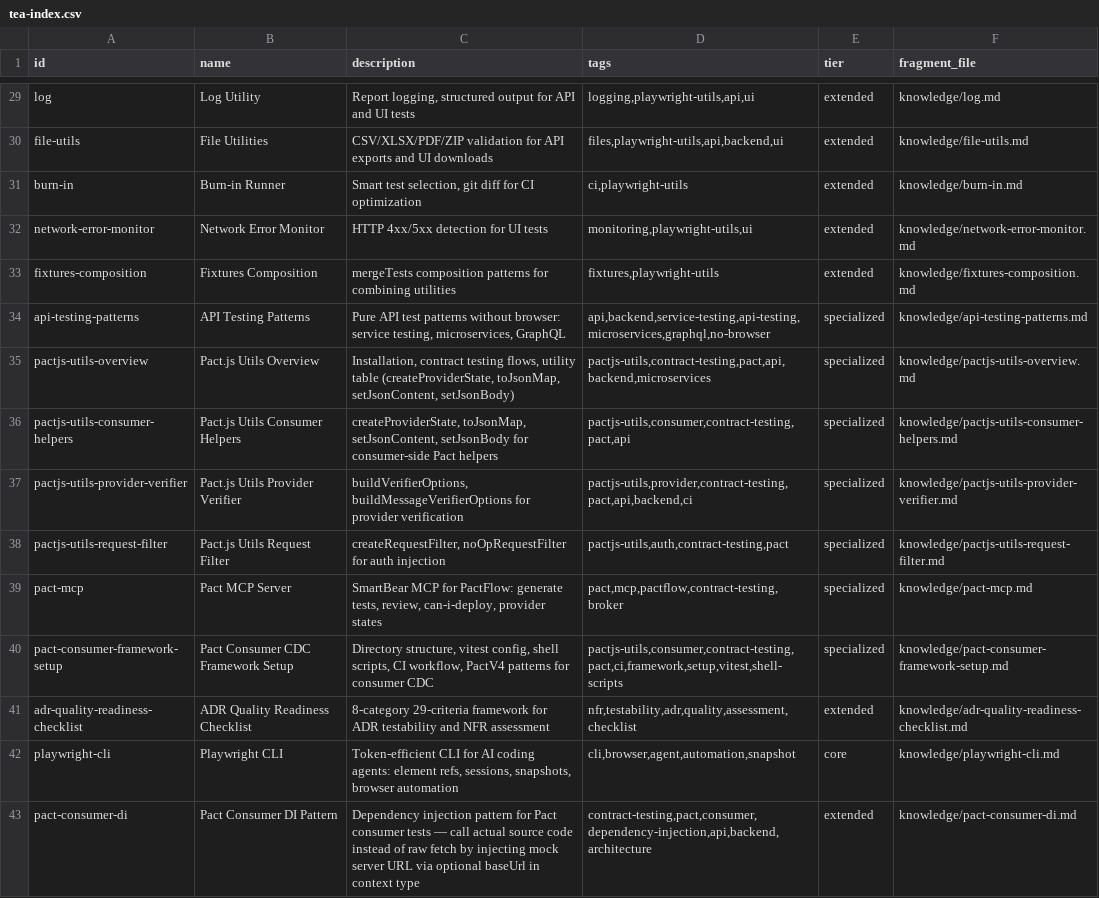
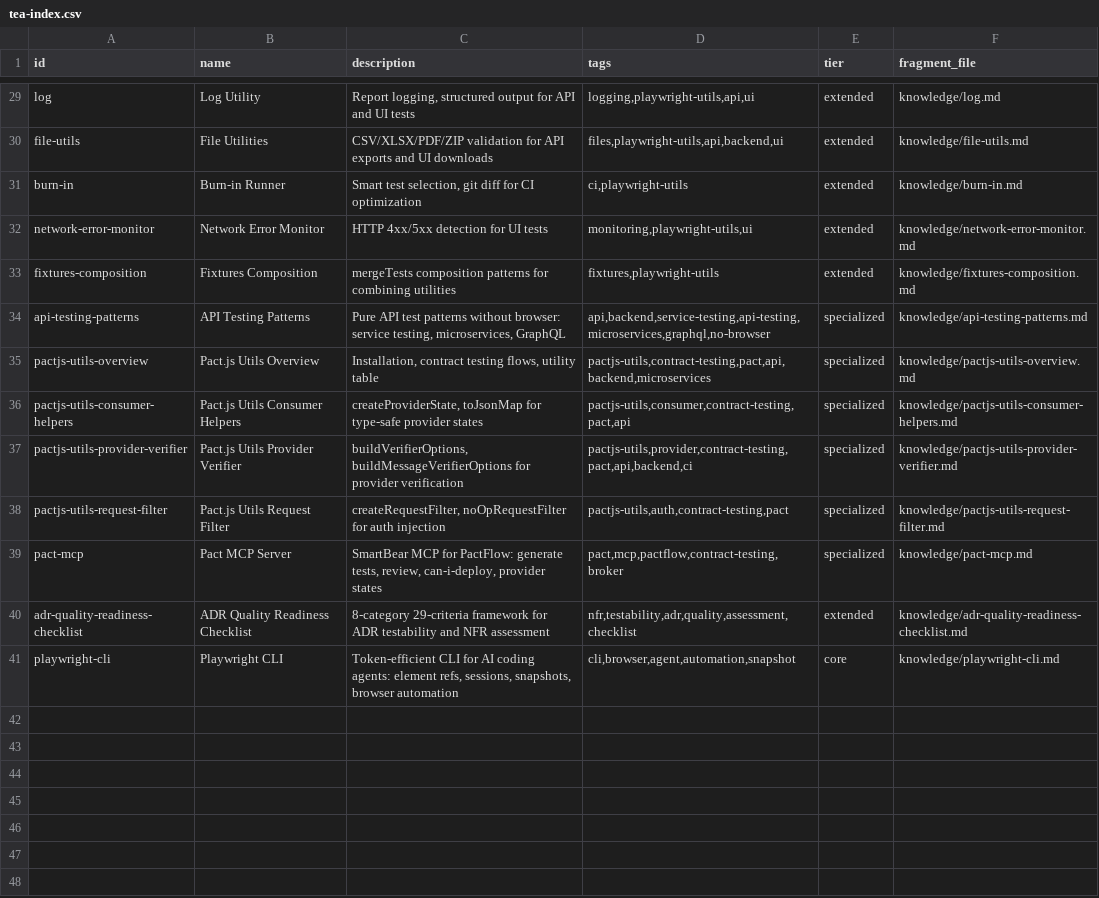
Before and after one commit to BnLds/campaign_tow, a CSV file: _bmad/tea/testarch/tea-index.csv, drawn as a sheet; only a part is shown, gaps mark what is left out.

Commit message:
Revert "update bmad"
This reverts commit b6cc4fb68632a34a76ebe1489408c9aeaeb2aaf5.

```diff
--- a/_bmad/tea/testarch/tea-index.csv
+++ b/_bmad/tea/testarch/tea-index.csv
@@ -34,4 +34,4 @@ fixtures-composition,Fixtures Composition,"mergeTests composition patterns for c
 api-testing-patterns,API Testing Patterns,"Pure API test patterns without browser: service testing, microservices, GraphQL","api,backend,service-testing,api-testing,microservices,graphql,no-browser",specialized,knowledge/api-testing-patterns.md
-pactjs-utils-overview,Pact.js Utils Overview,"Installation, contract testing flows, utility table (createProviderState, toJsonMap, setJsonContent, setJsonBody)","pactjs-utils,contract-testing,pact,api,backend,microservices",specialized,knowledge/pactjs-utils-overview.md
-pactjs-utils-consumer-helpers,Pact.js Utils Consumer Helpers,"createProviderState, toJsonMap, setJsonContent, setJsonBody for consumer-side Pact helpers","pactjs-utils,consumer,contract-testing,pact,api",specialized,knowledge/pactjs-utils-consumer-helpers.md
+pactjs-utils-overview,Pact.js Utils Overview,"Installation, contract testing flows, utility table","pactjs-utils,contract-testing,pact,api,backend,microservices",specialized,knowledge/pactjs-utils-overview.md
+pactjs-utils-consumer-helpers,Pact.js Utils Consumer Helpers,"createProviderState, toJsonMap for type-safe provider states","pactjs-utils,consumer,contract-testing,pact,api",specialized,knowledge/pactjs-utils-consumer-helpers.md
 pactjs-utils-provider-verifier,Pact.js Utils Provider Verifier,"buildVerifierOptions, buildMessageVerifierOptions for provider verification","pactjs-utils,provider,contract-testing,pact,api,backend,ci",specialized,knowledge/pactjs-utils-provider-verifier.md
@@ -39,5 +39,3 @@ pactjs-utils-request-filter,Pact.js Utils Request Filter,"createRequestFilter, n
 pact-mcp,Pact MCP Server,"SmartBear MCP for PactFlow: generate tests, review, can-i-deploy, provider states","pact,mcp,pactflow,contract-testing,broker",specialized,knowledge/pact-mcp.md
-pact-consumer-framework-setup,Pact Consumer CDC Framework Setup,"Directory structure, vitest config, shell scripts, CI workflow, PactV4 patterns for consumer CDC","pactjs-utils,consumer,contract-testing,pact,ci,framework,setup,vitest,shell-scripts",specialized,knowledge/pact-consumer-framework-setup.md
 adr-quality-readiness-checklist,ADR Quality Readiness Checklist,"8-category 29-criteria framework for ADR testability and NFR assessment","nfr,testability,adr,quality,assessment,checklist",extended,knowledge/adr-quality-readiness-checklist.md
 playwright-cli,Playwright CLI,"Token-efficient CLI for AI coding agents: element refs, sessions, snapshots, browser automation","cli,browser,agent,automation,snapshot",core,knowledge/playwright-cli.md
-pact-consumer-di,Pact Consumer DI Pattern,"Dependency injection pattern for Pact consumer tests — call actual source code instead of raw fetch by injecting mock server URL via optional baseUrl in context type","contract-testing,pact,consumer,dependency-injection,api,backend,architecture",extended,knowledge/pact-consumer-di.md
```
Also changed, not shown: _bmad/_config/files-manifest.csv, 16 other files.
